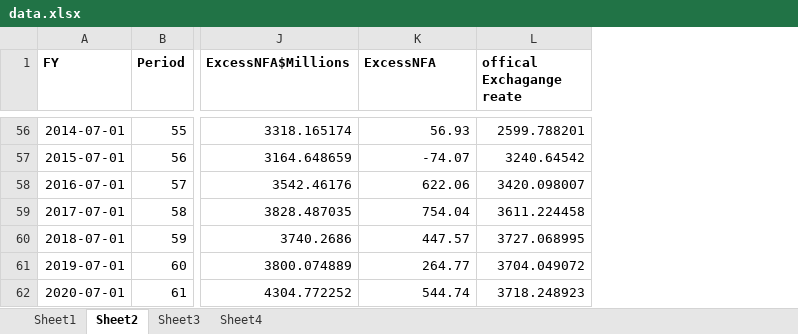
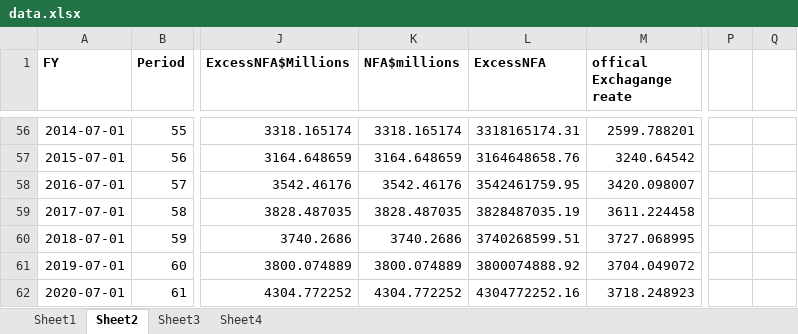
Before and after one commit to michaelgobz/Final-Research-Project-, an Excel workbook: data.xlsx, sheet Sheet2, drawn as a sheet; only a part is shown, gaps mark what is left out; values as stored, in another font and other column widths than the file's, no borders; charts and pictures and conditional formats not drawn; addresses are those after the commit; the diff covers the shown part only; the diff names each change by its address in the sheet, - before the commit and + after, or states it on an @@ line.

```diff
--- a/data.xlsx (sheet Sheet2)
+++ b/data.xlsx (sheet Sheet2)
+column K (NFA$millions), rows 56-62: 3318.165174 | 3164.648659 | 3542.46176 | 3828.487035 | 3740.2686 | 3800.074889 | 4304.772252
+column P, empty
+column Q, empty
-L56 (ExcessNFA): 56.93
+L56 (ExcessNFA): 3318165174.31
-L57 (ExcessNFA): -74.07
+L57 (ExcessNFA): 3164648658.76
-L58 (ExcessNFA): 622.06
+L58 (ExcessNFA): 3542461759.95
-L59 (ExcessNFA): 754.04
+L59 (ExcessNFA): 3828487035.19
-L60 (ExcessNFA): 447.57
+L60 (ExcessNFA): 3740268599.51
-L61 (ExcessNFA): 264.77
+L61 (ExcessNFA): 3800074888.92
-L62 (ExcessNFA): 544.74
+L62 (ExcessNFA): 4304772252.16
```
Also changed, not shown: 54 edited cells elsewhere in this sheet, formulas that keep their value, charts or pictures.
